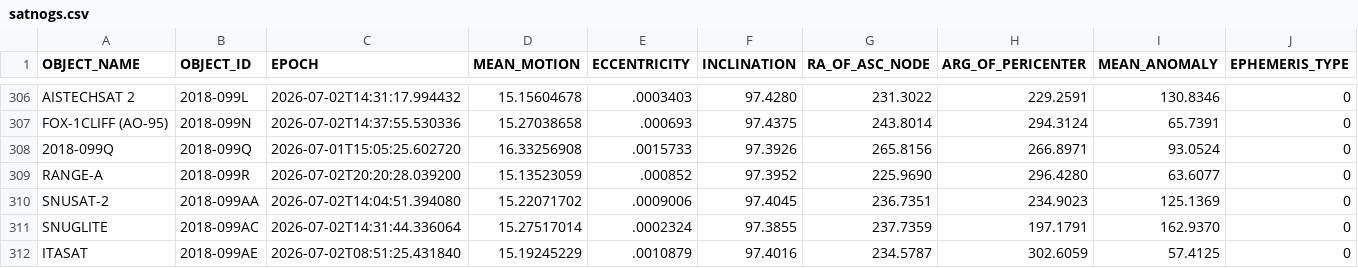
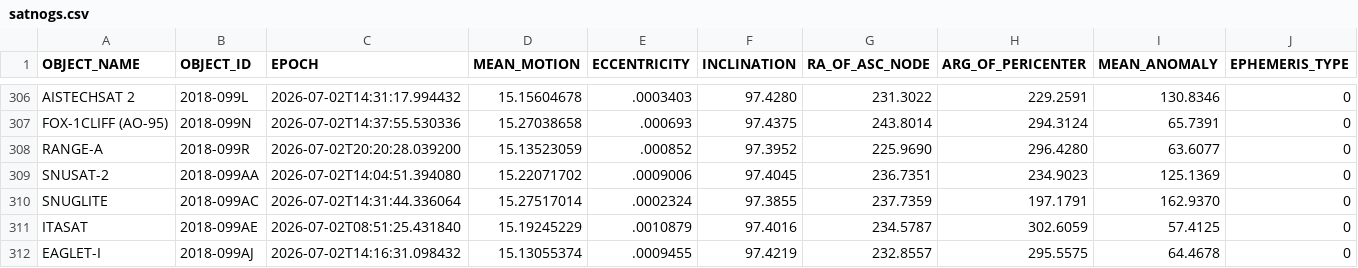
Before and after one commit to troilus/Look4Sat-TLEcn, a CSV file: tledata/satnogs.csv, drawn as a sheet; only a part is shown, gaps mark what is left out; the shorter side is filled out with more unchanged rows; rows hold the shown columns only; the diff names each change by its address in the sheet, - before the commit and + after, or states it on an @@ line.

```diff
--- a/tledata/satnogs.csv
+++ b/tledata/satnogs.csv
-row 308: 2018-099Q | 2018-099Q | 2026-07-01T15:05:25.602720 | 16.33256908 | .0015733 | 97.3926 | 265.8156 | 266.8971 | 93.0524 | 0
```
Also changed, not shown: tledata/last-30-days.csv, 5 other files.
